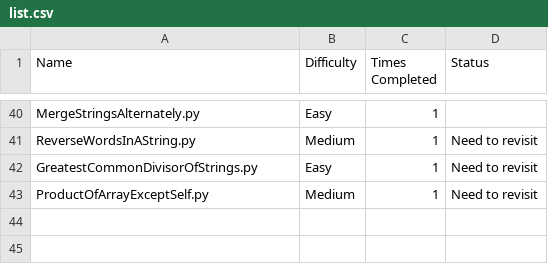
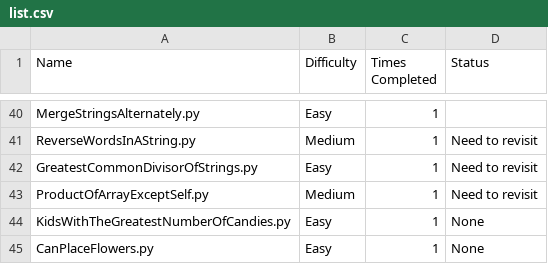
Before and after one commit to harrisonthayer04/neetcode, a CSV file: list.csv, drawn as a sheet; only a part is shown, gaps mark what is left out; the diff names each change by its address in the sheet, - before the commit and + after, or states it on an @@ line.

```diff
--- a/list.csv
+++ b/list.csv
+row 44: KidsWithTheGreatestNumberOfCandies.py | Easy | 1 | None
+row 45: CanPlaceFlowers.py | Easy | 1 | None
```
Also changed, not shown: 2 other files.
